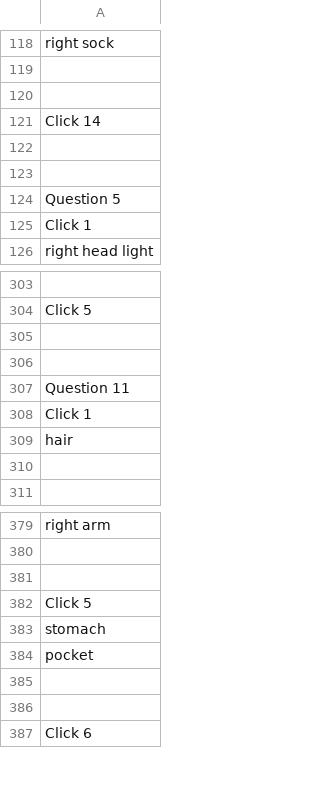
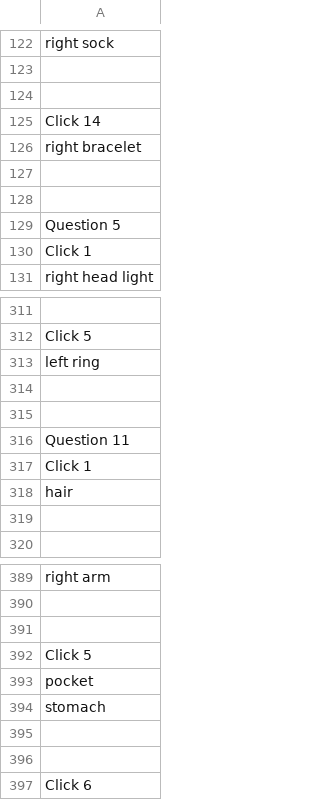
Before and after one commit to hiei23/databaseParser, a CSV file: Attributes.csv, drawn as a sheet; only a part is shown, gaps mark what is left out; the diff covers the shown part only; the diff names each change by its address in the sheet, - before the commit and + after, or states it on an @@ line.

```diff
--- a/Attributes.csv
+++ b/Attributes.csv
+row 126: right bracelet
+row 313: left ring
-row 384: pocket
+row 393: pocket
```
Also changed, not shown: 8 added rows, 5 moved rows and 2 edited cells elsewhere in this file, 4 other files.
